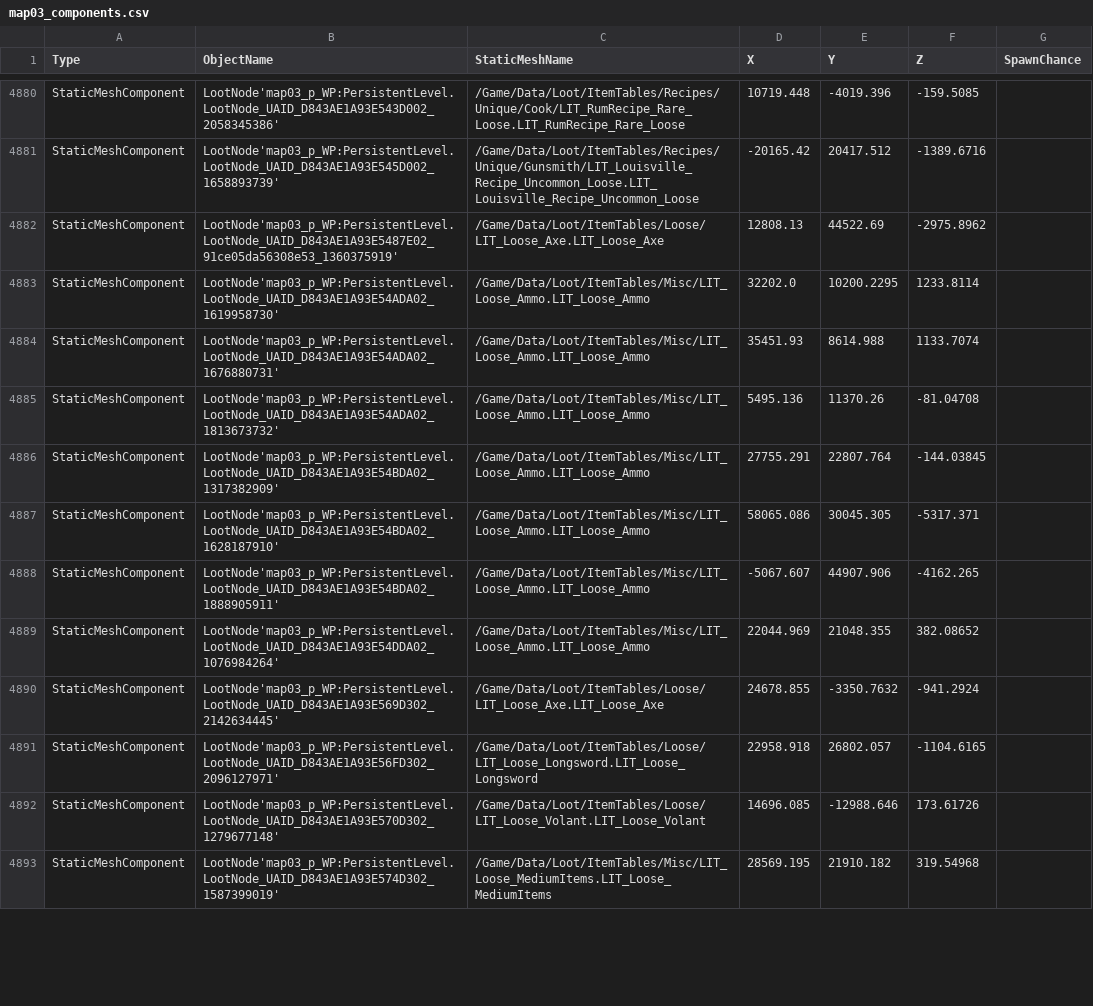
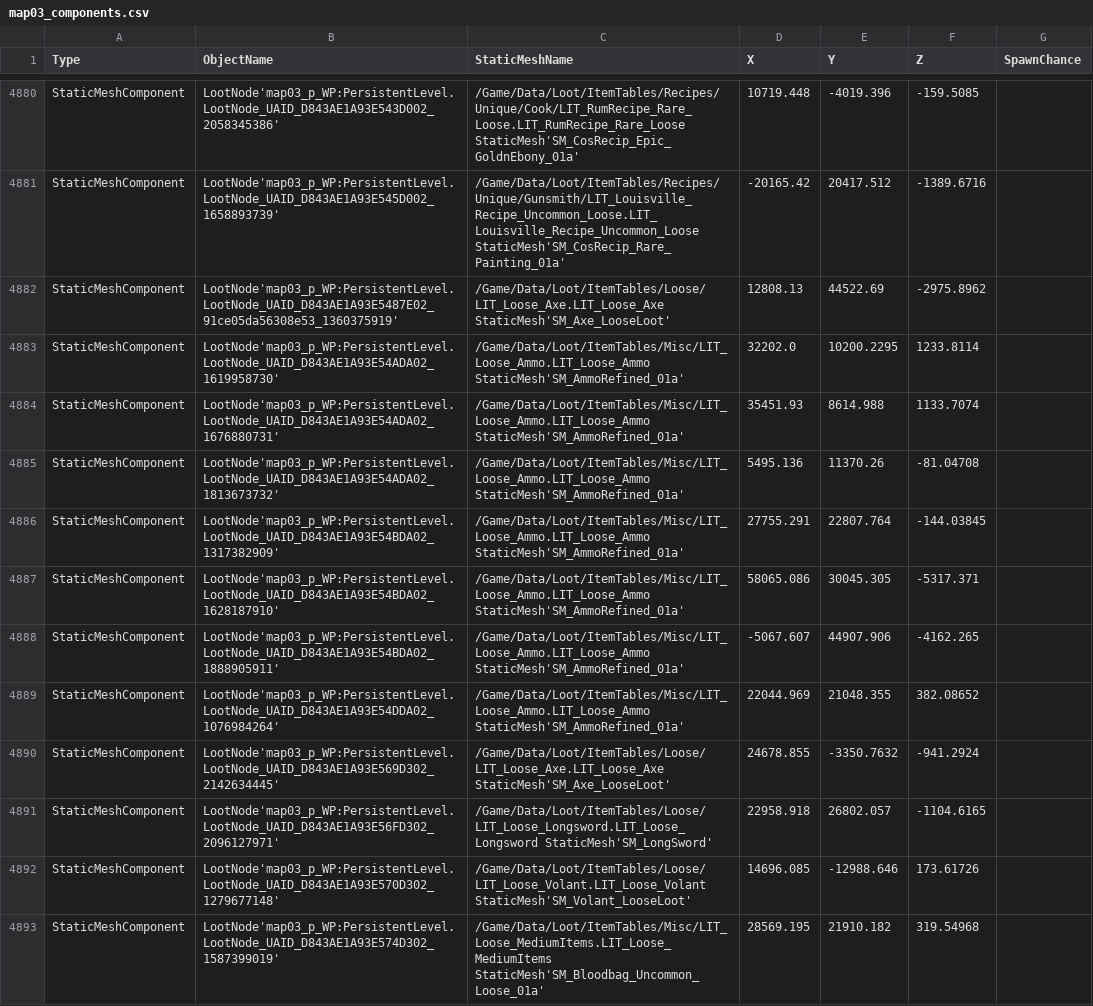
Before and after one commit to mattwright324/hunger-maps, a CSV file: map03_components.csv, drawn as a sheet; only a part is shown, gaps mark what is left out; the diff covers the shown part only; the diff names each change by its address in the sheet, - before the commit and + after, or states it on an @@ line.

```diff
--- a/map03_components.csv
+++ b/map03_components.csv
-C4880 (StaticMeshName): /Game/Data/Loot/ItemTables/Recipes/Unique/Cook/LIT_RumRecipe_Rare_Loose.LIT_RumRecipe_Rare_Loose
+C4880 (StaticMeshName): /Game/Data/Loot/ItemTables/Recipes/Unique/Cook/LIT_RumRecipe_Rare_Loose.LIT_RumRecipe_Rare_Loose StaticMesh'SM_CosRecip_Epic_GoldnEbony_01a'
-C4881 (StaticMeshName): /Game/Data/Loot/ItemTables/Recipes/Unique/Gunsmith/LIT_Louisville_Recipe_Uncommon_Loose.LIT_Louisville_Recipe_Uncommon_Loose
+C4881 (StaticMeshName): /Game/Data/Loot/ItemTables/Recipes/Unique/Gunsmith/LIT_Louisville_Recipe_Uncommon_Loose.LIT_Louisville_Recipe_Uncommon_Loose StaticMesh'SM_CosRecip_Rare_Painting_01a'
-C4882 (StaticMeshName): /Game/Data/Loot/ItemTables/Loose/LIT_Loose_Axe.LIT_Loose_Axe
+C4882 (StaticMeshName): /Game/Data/Loot/ItemTables/Loose/LIT_Loose_Axe.LIT_Loose_Axe StaticMesh'SM_Axe_LooseLoot'
-C4883:C4889 (StaticMeshName): /Game/Data/Loot/ItemTables/Misc/LIT_Loose_Ammo.LIT_Loose_Ammo
+C4883:C4889 (StaticMeshName): /Game/Data/Loot/ItemTables/Misc/LIT_Loose_Ammo.LIT_Loose_Ammo StaticMesh'SM_AmmoRefined_01a'
-C4890 (StaticMeshName): /Game/Data/Loot/ItemTables/Loose/LIT_Loose_Axe.LIT_Loose_Axe
+C4890 (StaticMeshName): /Game/Data/Loot/ItemTables/Loose/LIT_Loose_Axe.LIT_Loose_Axe StaticMesh'SM_Axe_LooseLoot'
-C4891 (StaticMeshName): /Game/Data/Loot/ItemTables/Loose/LIT_Loose_Longsword.LIT_Loose_Longsword
+C4891 (StaticMeshName): /Game/Data/Loot/ItemTables/Loose/LIT_Loose_Longsword.LIT_Loose_Longsword StaticMesh'SM_LongSword'
-C4892 (StaticMeshName): /Game/Data/Loot/ItemTables/Loose/LIT_Loose_Volant.LIT_Loose_Volant
+C4892 (StaticMeshName): /Game/Data/Loot/ItemTables/Loose/LIT_Loose_Volant.LIT_Loose_Volant StaticMesh'SM_Volant_LooseLoot'
-C4893 (StaticMeshName): /Game/Data/Loot/ItemTables/Misc/LIT_Loose_MediumItems.LIT_Loose_MediumItems
+C4893 (StaticMeshName): /Game/Data/Loot/ItemTables/Misc/LIT_Loose_MediumItems.LIT_Loose_MediumItems StaticMesh'SM_Bloodbag_Uncommon_Loose_01a'
```
Also changed, not shown: 92 edited cells elsewhere in this file, map01_components.csv, 3 other files.
